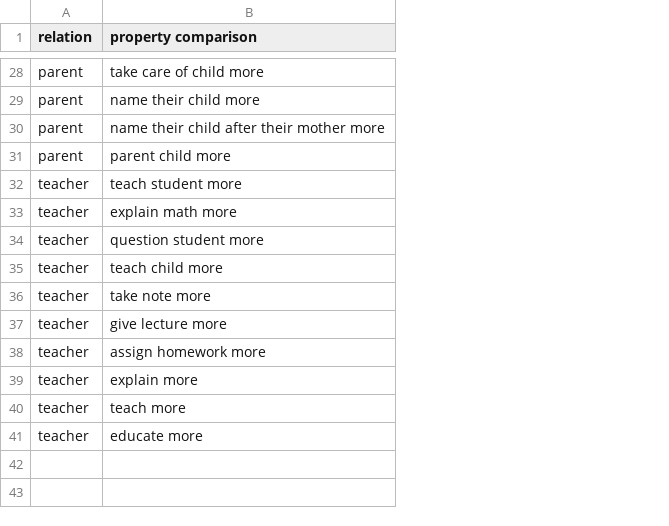
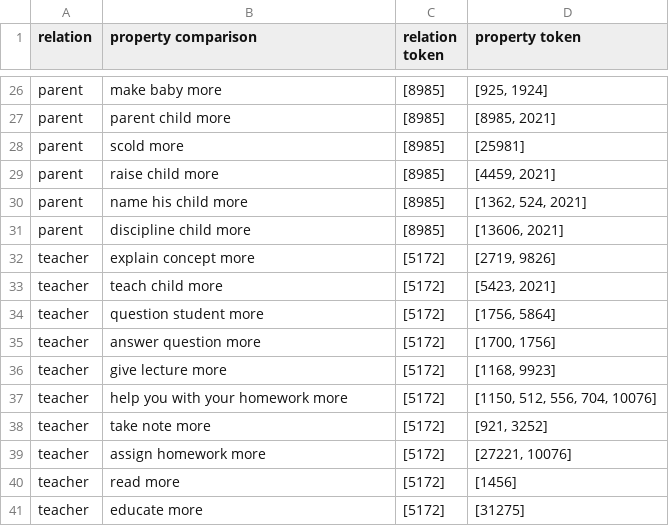
Before and after one commit to shaoxia57/common_sense_embedding_analysis, a CSV file: data/kb_crawl/example_relations_output.csv, drawn as a sheet; only a part is shown, gaps mark what is left out; removed rows and columns are numbered as before the commit, all else as after; the diff covers the shown part only; the diff names each change by its address in the sheet, - before the commit and + after, or states it on an @@ line.

```diff
--- a/data/kb_crawl/example_relations_output.csv
+++ b/data/kb_crawl/example_relations_output.csv
+column C (relation token), rows 26-27: [8985] | [8985]; rows 32-35: all [5172]; rows 38-41: all [5172]
+column D (property token), rows 26-27: [925, 1924] | [8985, 2021]; rows 32-35: [2719, 9826] | [5423, 2021] | [1756, 5864] | [1700, 1756]; rows 38-41: [921, 3252] | [27221, 10076] | [1456] | [31275]
-B26 (property comparison): take care of child more
+B26 (property comparison): make baby more
-row 29: parent | name their child more
-row 30: parent | name their child after their mother more
+row 28: parent | scold more | [8985] | [25981]
+row 29: parent | raise child more | [8985] | [4459, 2021]
+row 30: parent | name his child more | [8985] | [1362, 524, 2021]
+row 31: parent | discipline child more | [8985] | [13606, 2021]
-B32 (property comparison): teach student more
+B32 (property comparison): explain concept more
-B33 (property comparison): explain math more
+B33 (property comparison): teach child more
-B35 (property comparison): teach child more
+B35 (property comparison): answer question more
@@ row 37 moved to row 36: teacher @@
+row 37: teacher | help you with your homework more | [5172] | [1150, 512, 556, 704, 10076]
-row 39: teacher | explain more
-B40 (property comparison): teach more
+B40 (property comparison): read more
```
Also changed, not shown: 9 added rows, 11 removed rows, 2 moved rows and 6 edited cells elsewhere in this file, data/kb_crawl/example_materials_output.csv, 9 other files.
